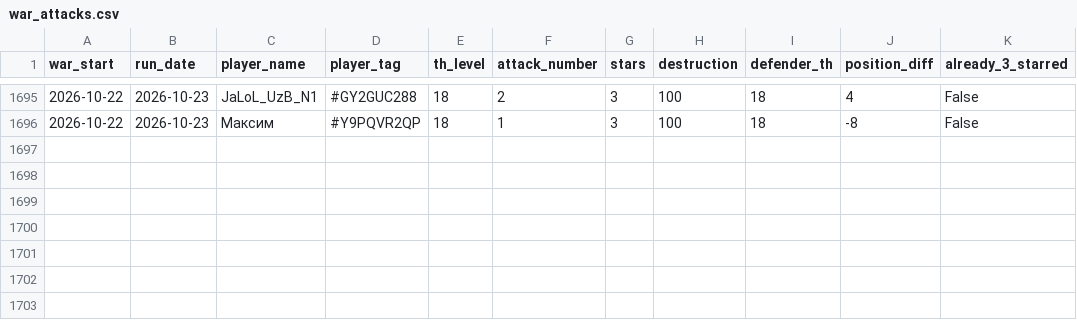
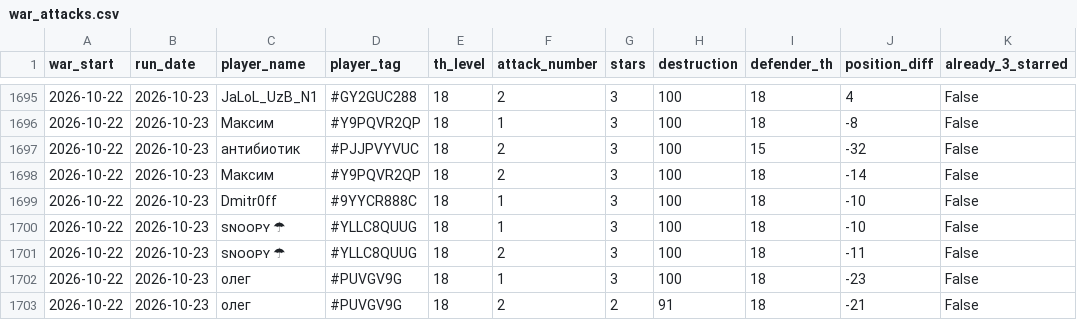
Before and after one commit to irisMoonwhisper/clash-of-clansh-scripts, a CSV file: war_attacks.csv, drawn as a sheet; only a part is shown, gaps mark what is left out; the diff names each change by its address in the sheet, - before the commit and + after, or states it on an @@ line.

```diff
--- a/war_attacks.csv
+++ b/war_attacks.csv
+row 1697: 2026-10-22 | 2026-10-23 | антибиотик | #PJJPVYVUC | 18 | 2 | 3 | 100 | 15 | -32 | False
+row 1698: 2026-10-22 | 2026-10-23 | Максим | #Y9PQVR2QP | 18 | 2 | 3 | 100 | 18 | -14 | False
+row 1699: 2026-10-22 | 2026-10-23 | Dmitr0ff | #9YYCR888C | 18 | 1 | 3 | 100 | 18 | -10 | False
+row 1700: 2026-10-22 | 2026-10-23 | sɴᴏᴏᴘʏ ☂ | #YLLC8QUUG | 18 | 1 | 3 | 100 | 18 | -10 | False
+row 1701: 2026-10-22 | 2026-10-23 | sɴᴏᴏᴘʏ ☂ | #YLLC8QUUG | 18 | 2 | 3 | 100 | 18 | -11 | False
+row 1702: 2026-10-22 | 2026-10-23 | олег | #PUVGV9G | 18 | 1 | 3 | 100 | 18 | -23 | False
+row 1703: 2026-10-22 | 2026-10-23 | олег | #PUVGV9G | 18 | 2 | 2 | 91 | 18 | -21 | False
```
Also changed, not shown: war_defenses.csv.
